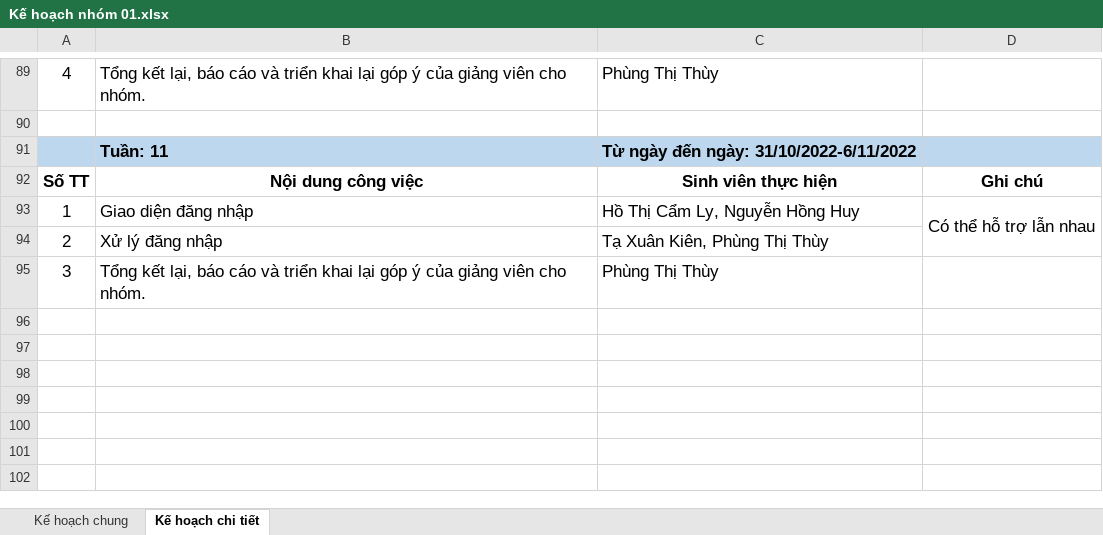
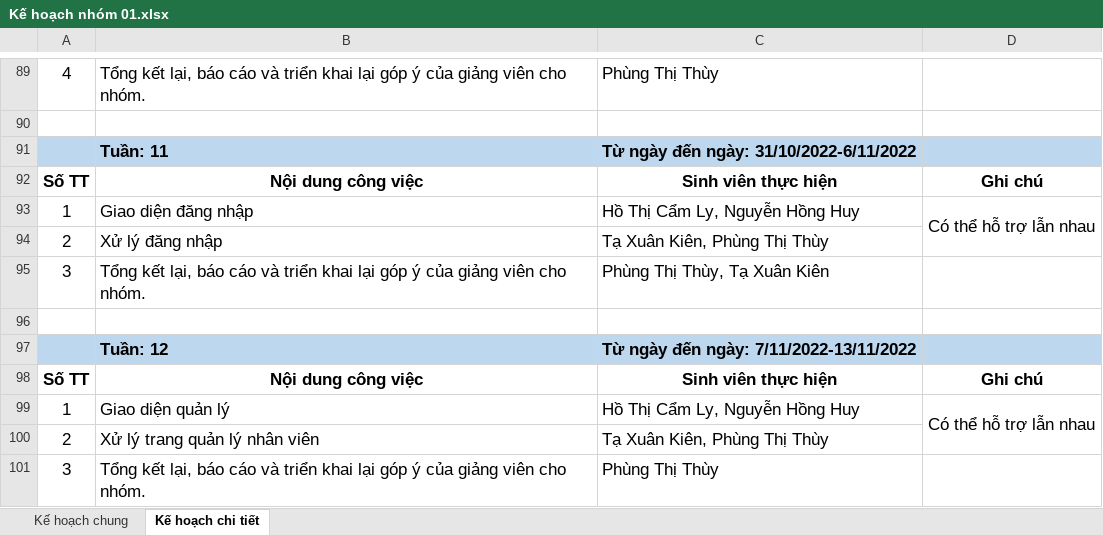
Before and after one commit to thuypt102/Practice-teamwork-01, an Excel workbook: Kế hoạch nhóm 01.xlsx, sheet Kế hoạch chi tiết, drawn as a sheet; only a part is shown, gaps mark what is left out; values as stored, in another font and other column widths than the file's, no borders; the diff names each change by its address in the sheet, - before the commit and + after, or states it on an @@ line.

Commit message:
Update Kế hoạch nhóm 01.xlsx

```diff
--- a/Kế hoạch nhóm 01.xlsx (sheet Kế hoạch chi tiết)
+++ b/Kế hoạch nhóm 01.xlsx (sheet Kế hoạch chi tiết)
+row 95: 3 | Tổng kết lại, báo cáo và triển khai lại góp ý của giảng viên cho nhóm. | Phùng Thị Thùy, Tạ Xuân Kiên
+row 96: (empty)
+row 97:  | Tuần: 12 | Từ ngày đến ngày: 7/11/2022-13/11/2022
+row 98: Số TT | Nội dung công việc | Sinh viên thực hiện | Ghi chú
+row 99: 1 | Giao diện quản lý | Hồ Thị Cẩm Ly, Nguyễn Hồng Huy | Có thể hỗ trợ lẫn nhau
+row 100: 2 | Xử lý trang quản lý nhân viên | Tạ Xuân Kiên, Phùng Thị Thùy
```
Also changed, not shown: sheet Kế hoạch chung.
